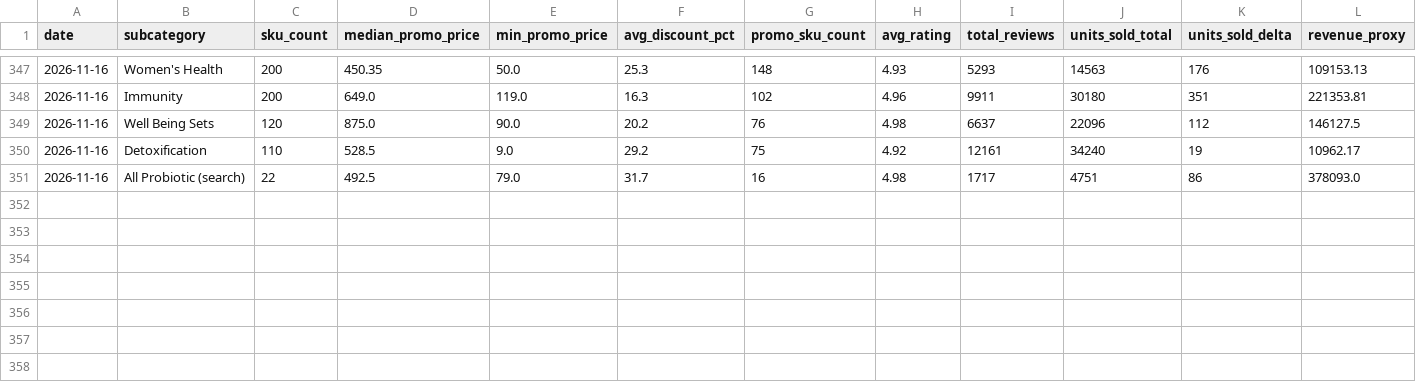
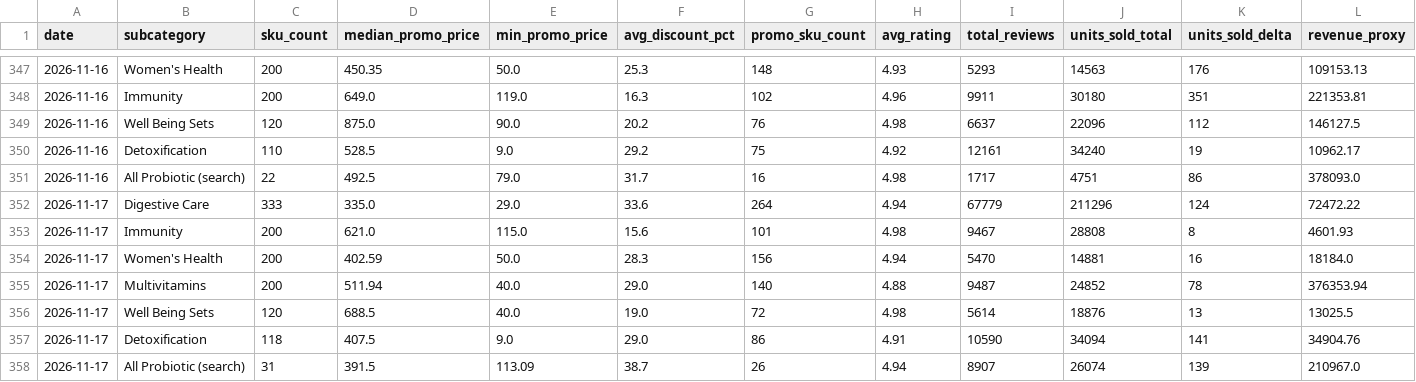
Before and after one commit to swuttipat/ecom-price-tracker, a CSV file: data/processed/subcategory_daily.csv, drawn as a sheet; only a part is shown, gaps mark what is left out; rows hold the shown columns only; the diff names each change by its address in the sheet, - before the commit and + after, or states it on an @@ line.

```diff
--- a/data/processed/subcategory_daily.csv
+++ b/data/processed/subcategory_daily.csv
+row 352: 2026-11-17 | Digestive Care | 333 | 335.0 | 29.0 | 33.6 | 264 | 4.94 | 67779 | 211296 | 124 | 72472.22
+row 353: 2026-11-17 | Immunity | 200 | 621.0 | 115.0 | 15.6 | 101 | 4.98 | 9467 | 28808 | 8 | 4601.93
+row 354: 2026-11-17 | Women's Health | 200 | 402.59 | 50.0 | 28.3 | 156 | 4.94 | 5470 | 14881 | 16 | 18184.0
+row 355: 2026-11-17 | Multivitamins | 200 | 511.94 | 40.0 | 29.0 | 140 | 4.88 | 9487 | 24852 | 78 | 376353.94
+row 356: 2026-11-17 | Well Being Sets | 120 | 688.5 | 40.0 | 19.0 | 72 | 4.98 | 5614 | 18876 | 13 | 13025.5
+row 357: 2026-11-17 | Detoxification | 118 | 407.5 | 9.0 | 29.0 | 86 | 4.91 | 10590 | 34094 | 141 | 34904.76
+row 358: 2026-11-17 | All Probiotic (search) | 31 | 391.5 | 113.09 | 38.7 | 26 | 4.94 | 8907 | 26074 | 139 | 210967.0
```
Also changed, not shown: data/processed/data_quality.csv, data/processed/market_daily.csv, 7 other files.
